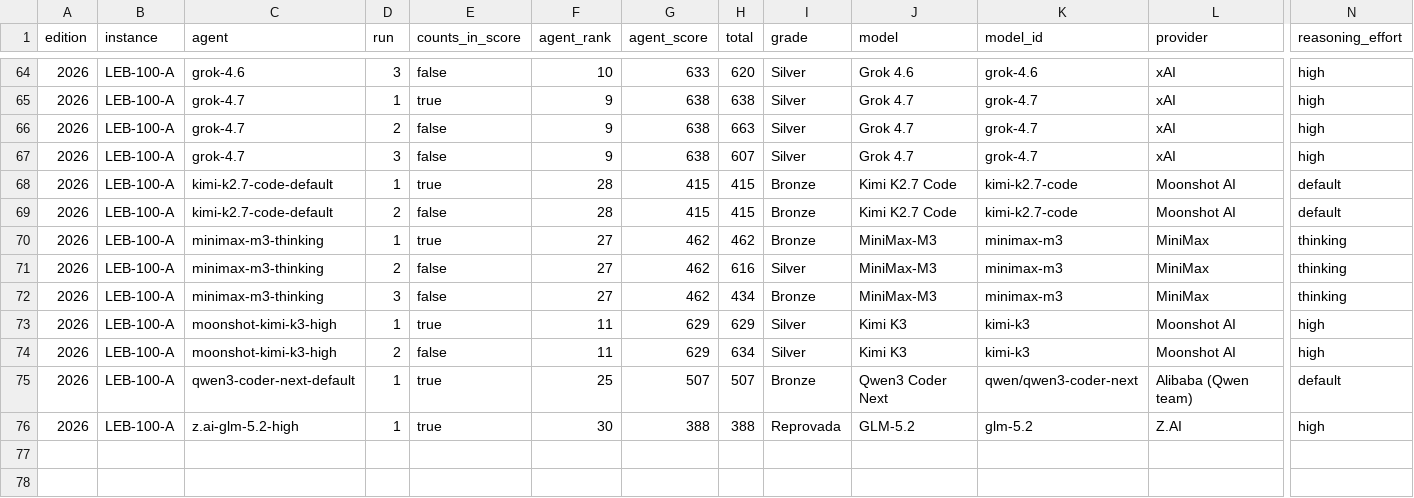
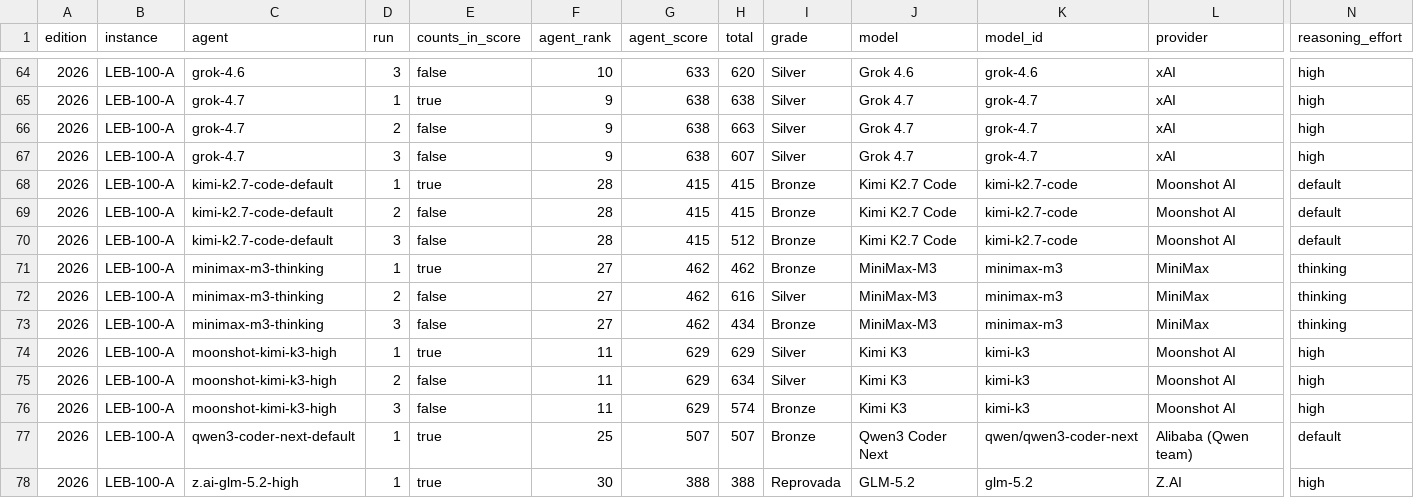
Before and after one commit to samirhvbr/samirhv-site, a CSV file: samirhv/public/data/ai-benchmark/runs.csv, drawn as a sheet; only a part is shown, gaps mark what is left out; rows hold the shown columns only; the diff names each change by its address in the sheet, - before the commit and + after, or states it on an @@ line.

```diff
--- a/samirhv/public/data/ai-benchmark/runs.csv
+++ b/samirhv/public/data/ai-benchmark/runs.csv
+row 70: 2026 | LEB-100-A | kimi-k2.7-code-default | 3 | false | 28 | 415 | 512 | Bronze | Kimi K2.7 Code | kimi-k2.7-code | Moonshot AI | default
+row 76: 2026 | LEB-100-A | moonshot-kimi-k3-high | 3 | false | 11 | 629 | 574 | Bronze | Kimi K3 | kimi-k3 | Moonshot AI | high
```
Also changed, not shown: samirhv/public/data/ai-benchmark/flaws.csv, 6 other files.
